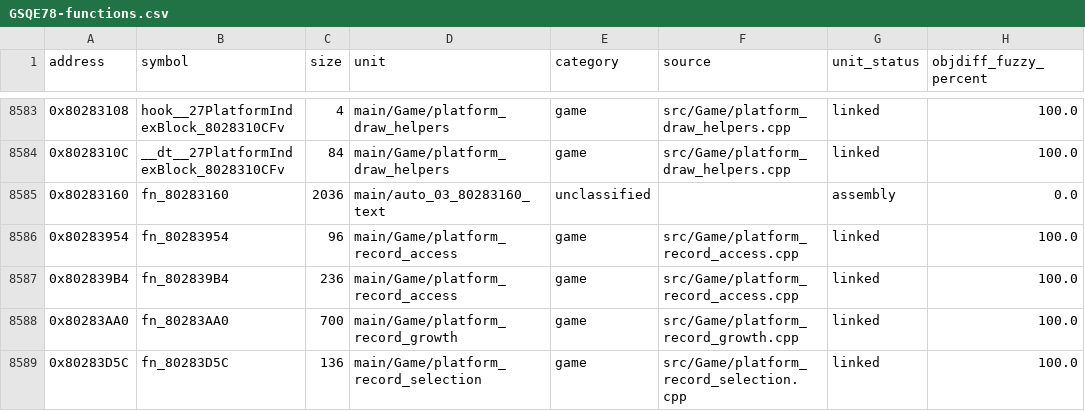
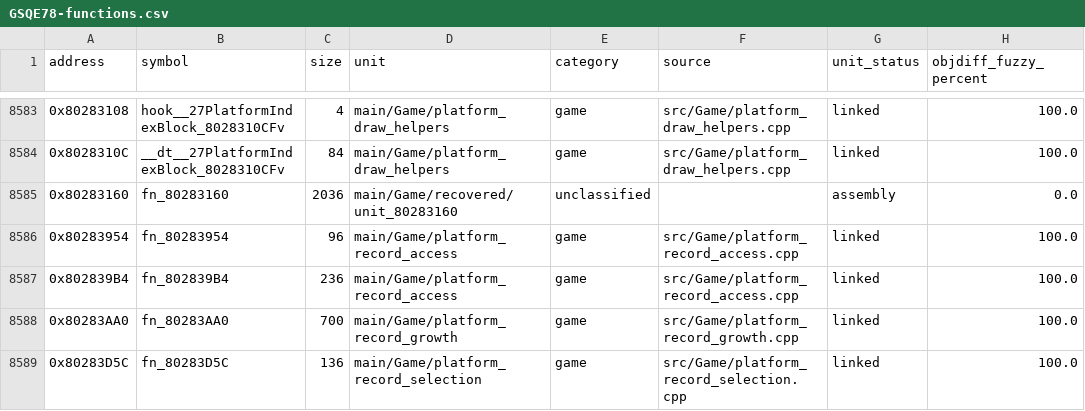
Before and after one commit to eigenstuffs/rotfd, a CSV file: progress/GSQE78-functions.csv, drawn as a sheet; only a part is shown, gaps mark what is left out; the diff covers the shown part only.

```diff
--- a/progress/GSQE78-functions.csv
+++ b/progress/GSQE78-functions.csv
@@ -8584,3 +8584,3 @@ address,symbol,size,unit,category,source,unit_status,objdiff_fuzzy_percent
 0x8028310C,__dt__27PlatformIndexBlock_8028310CFv,84,main/Game/platform_draw_helpers,game,src/Game/platform_draw_helpers.cpp,linked,100.0
-0x80283160,fn_80283160,2036,main/auto_03_80283160_text,unclassified,,assembly,0.0
+0x80283160,fn_80283160,2036,main/Game/recovered/unit_80283160,unclassified,,assembly,0.0
 0x80283954,fn_80283954,96,main/Game/platform_record_access,game,src/Game/platform_record_access.cpp,linked,100.0
```
Also changed, not shown: 16 edited cells elsewhere in this file, 25 other files.
